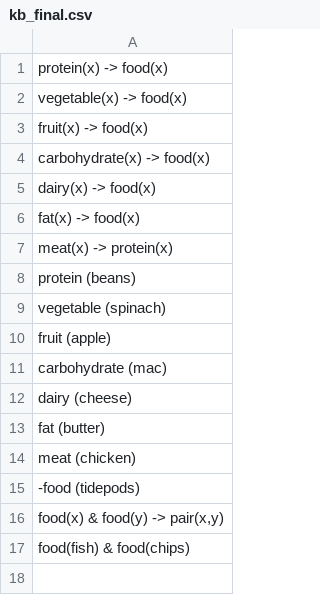
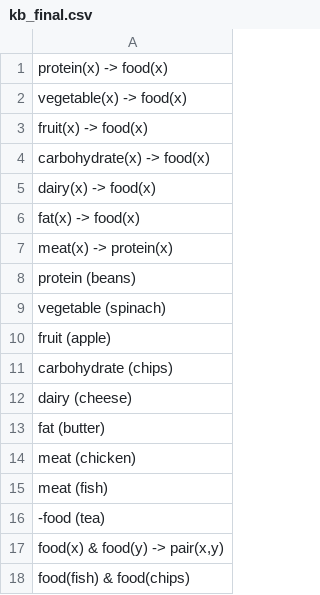
Before and after one commit to scCoded/ai, a CSV file: ai/kb_final.csv, drawn as a sheet.

```diff
--- a/ai/kb_final.csv
+++ b/ai/kb_final.csv
@@ -10,3 +10,3 @@ vegetable (spinach)
 fruit (apple)
-carbohydrate (mac)
+carbohydrate (chips)
 dairy (cheese)
@@ -14,3 +14,4 @@ fat (butter)
 meat (chicken)
--food (tidepods)
+meat (fish)
+-food (tea)
 "food(x) & food(y) -> pair(x,y)"
```
Also changed, not shown: 1 other file.
